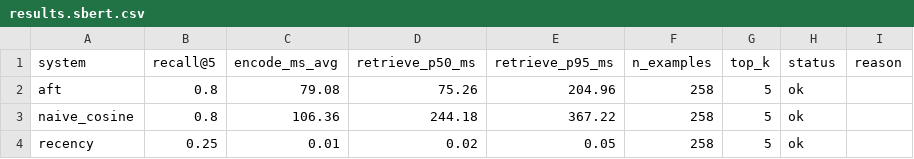
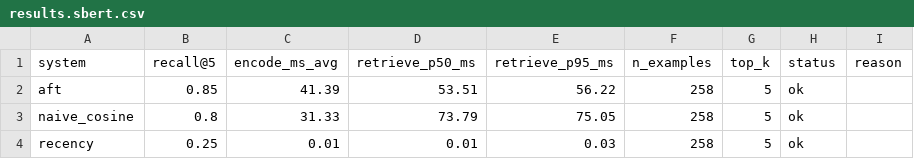
Before and after one commit to gianlucamazza/emotional-memory, a CSV file: benchmarks/comparative/results.sbert.csv, drawn as a sheet.

```diff
--- a/benchmarks/comparative/results.sbert.csv
+++ b/benchmarks/comparative/results.sbert.csv
@@ -1,4 +1,4 @@
 system,recall@5,encode_ms_avg,retrieve_p50_ms,retrieve_p95_ms,n_examples,top_k,status,reason
-aft,0.8,79.08,75.26,204.96,258,5,ok,
-naive_cosine,0.8,106.36,244.18,367.22,258,5,ok,
-recency,0.25,0.01,0.02,0.05,258,5,ok,
+aft,0.85,41.39,53.51,56.22,258,5,ok,
+naive_cosine,0.8,31.33,73.79,75.05,258,5,ok,
+recency,0.25,0.01,0.01,0.03,258,5,ok,
```
Also changed, not shown: 2 other files.
